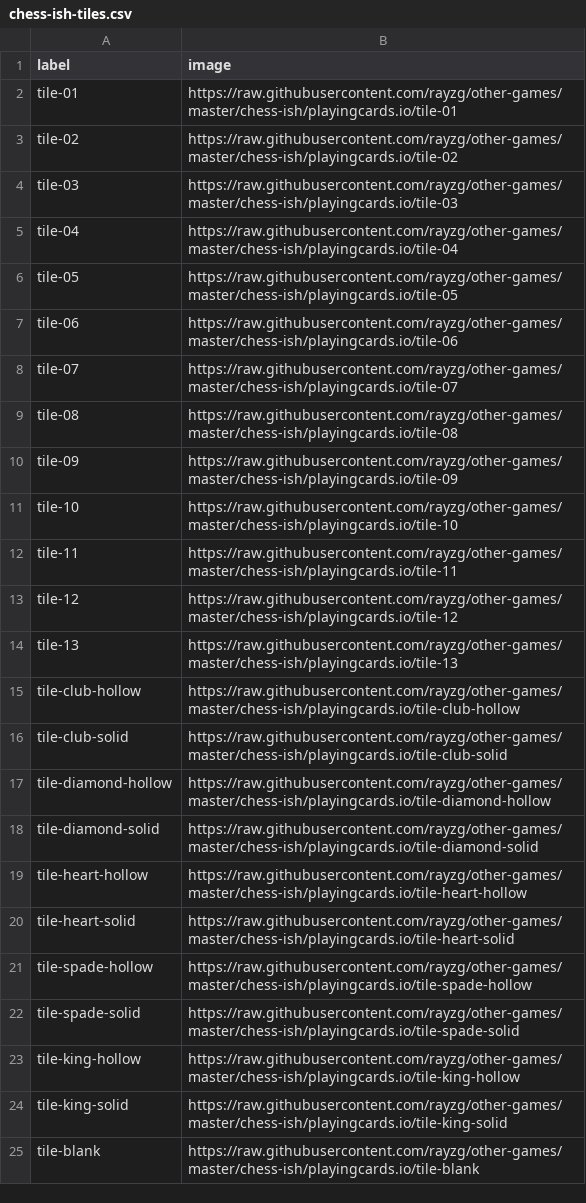
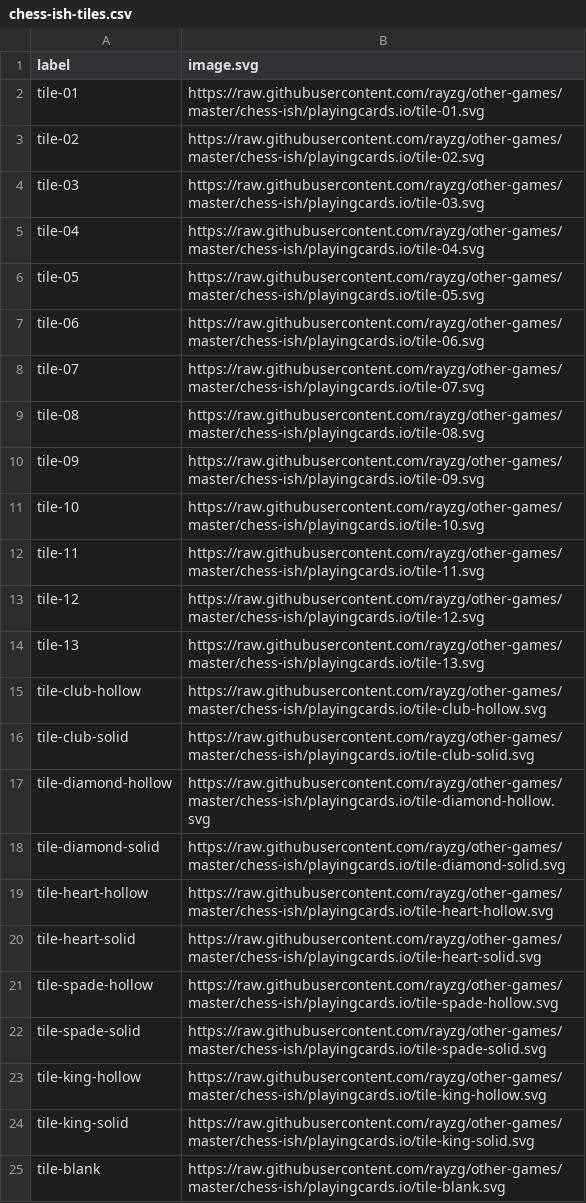
Before and after one commit to rayzg/other-games, a CSV file: chess-ish/playingcards.io/chess-ish-tiles.csv, drawn as a sheet.

Commit message:
adding chess-ish

```diff
--- a/chess-ish/playingcards.io/chess-ish-tiles.csv
+++ b/chess-ish/playingcards.io/chess-ish-tiles.csv
@@ -1,25 +1,25 @@
-label,image
-tile-01,https://raw.githubusercontent.com/rayzg/other-games/master/chess-ish/playingcards.io/tile-01
-tile-02,https://raw.githubusercontent.com/rayzg/other-games/master/chess-ish/playingcards.io/tile-02
-tile-03,https://raw.githubusercontent.com/rayzg/other-games/master/chess-ish/playingcards.io/tile-03
-tile-04,https://raw.githubusercontent.com/rayzg/other-games/master/chess-ish/playingcards.io/tile-04
-tile-05,https://raw.githubusercontent.com/rayzg/other-games/master/chess-ish/playingcards.io/tile-05
-tile-06,https://raw.githubusercontent.com/rayzg/other-games/master/chess-ish/playingcards.io/tile-06
-tile-07,https://raw.githubusercontent.com/rayzg/other-games/master/chess-ish/playingcards.io/tile-07
-tile-08,https://raw.githubusercontent.com/rayzg/other-games/master/chess-ish/playingcards.io/tile-08
-tile-09,https://raw.githubusercontent.com/rayzg/other-games/master/chess-ish/playingcards.io/tile-09
-tile-10,https://raw.githubusercontent.com/rayzg/other-games/master/chess-ish/playingcards.io/tile-10
-tile-11,https://raw.githubusercontent.com/rayzg/other-games/master/chess-ish/playingcards.io/tile-11
-tile-12,https://raw.githubusercontent.com/rayzg/other-games/master/chess-ish/playingcards.io/tile-12
-tile-13,https://raw.githubusercontent.com/rayzg/other-games/master/chess-ish/playingcards.io/tile-13
-tile-club-hollow,https://raw.githubusercontent.com/rayzg/other-games/master/chess-ish/playingcards.io/tile-club-hollow
-tile-club-solid,https://raw.githubusercontent.com/rayzg/other-games/master/chess-ish/playingcards.io/tile-club-solid
-tile-diamond-hollow,https://raw.githubusercontent.com/rayzg/other-games/master/chess-ish/playingcards.io/tile-diamond-hollow
-tile-diamond-solid,https://raw.githubusercontent.com/rayzg/other-games/master/chess-ish/playingcards.io/tile-diamond-solid
-tile-heart-hollow,https://raw.githubusercontent.com/rayzg/other-games/master/chess-ish/playingcards.io/tile-heart-hollow
-tile-heart-solid,https://raw.githubusercontent.com/rayzg/other-games/master/chess-ish/playingcards.io/tile-heart-solid
-tile-spade-hollow,https://raw.githubusercontent.com/rayzg/other-games/master/chess-ish/playingcards.io/tile-spade-hollow
-tile-spade-solid,https://raw.githubusercontent.com/rayzg/other-games/master/chess-ish/playingcards.io/tile-spade-solid
-tile-king-hollow,https://raw.githubusercontent.com/rayzg/other-games/master/chess-ish/playingcards.io/tile-king-hollow
-tile-king-solid,https://raw.githubusercontent.com/rayzg/other-games/master/chess-ish/playingcards.io/tile-king-solid
-tile-blank,https://raw.githubusercontent.com/rayzg/other-games/master/chess-ish/playingcards.io/tile-blank
+label,image.svg
+tile-01,https://raw.githubusercontent.com/rayzg/other-games/master/chess-ish/playingcards.io/tile-01.svg
+tile-02,https://raw.githubusercontent.com/rayzg/other-games/master/chess-ish/playingcards.io/tile-02.svg
+tile-03,https://raw.githubusercontent.com/rayzg/other-games/master/chess-ish/playingcards.io/tile-03.svg
+tile-04,https://raw.githubusercontent.com/rayzg/other-games/master/chess-ish/playingcards.io/tile-04.svg
+tile-05,https://raw.githubusercontent.com/rayzg/other-games/master/chess-ish/playingcards.io/tile-05.svg
+tile-06,https://raw.githubusercontent.com/rayzg/other-games/master/chess-ish/playingcards.io/tile-06.svg
+tile-07,https://raw.githubusercontent.com/rayzg/other-games/master/chess-ish/playingcards.io/tile-07.svg
+tile-08,https://raw.githubusercontent.com/rayzg/other-games/master/chess-ish/playingcards.io/tile-08.svg
+tile-09,https://raw.githubusercontent.com/rayzg/other-games/master/chess-ish/playingcards.io/tile-09.svg
+tile-10,https://raw.githubusercontent.com/rayzg/other-games/master/chess-ish/playingcards.io/tile-10.svg
+tile-11,https://raw.githubusercontent.com/rayzg/other-games/master/chess-ish/playingcards.io/tile-11.svg
+tile-12,https://raw.githubusercontent.com/rayzg/other-games/master/chess-ish/playingcards.io/tile-12.svg
+tile-13,https://raw.githubusercontent.com/rayzg/other-games/master/chess-ish/playingcards.io/tile-13.svg
+tile-club-hollow,https://raw.githubusercontent.com/rayzg/other-games/master/chess-ish/playingcards.io/tile-club-hollow.svg
+tile-club-solid,https://raw.githubusercontent.com/rayzg/other-games/master/chess-ish/playingcards.io/tile-club-solid.svg
+tile-diamond-hollow,https://raw.githubusercontent.com/rayzg/other-games/master/chess-ish/playingcards.io/tile-diamond-hollow.svg
+tile-diamond-solid,https://raw.githubusercontent.com/rayzg/other-games/master/chess-ish/playingcards.io/tile-diamond-solid.svg
+tile-heart-hollow,https://raw.githubusercontent.com/rayzg/other-games/master/chess-ish/playingcards.io/tile-heart-hollow.svg
+tile-heart-solid,https://raw.githubusercontent.com/rayzg/other-games/master/chess-ish/playingcards.io/tile-heart-solid.svg
+tile-spade-hollow,https://raw.githubusercontent.com/rayzg/other-games/master/chess-ish/playingcards.io/tile-spade-hollow.svg
+tile-spade-solid,https://raw.githubusercontent.com/rayzg/other-games/master/chess-ish/playingcards.io/tile-spade-solid.svg
+tile-king-hollow,https://raw.githubusercontent.com/rayzg/other-games/master/chess-ish/playingcards.io/tile-king-hollow.svg
+tile-king-solid,https://raw.githubusercontent.com/rayzg/other-games/master/chess-ish/playingcards.io/tile-king-solid.svg
+tile-blank,https://raw.githubusercontent.com/rayzg/other-games/master/chess-ish/playingcards.io/tile-blank.svg
```
